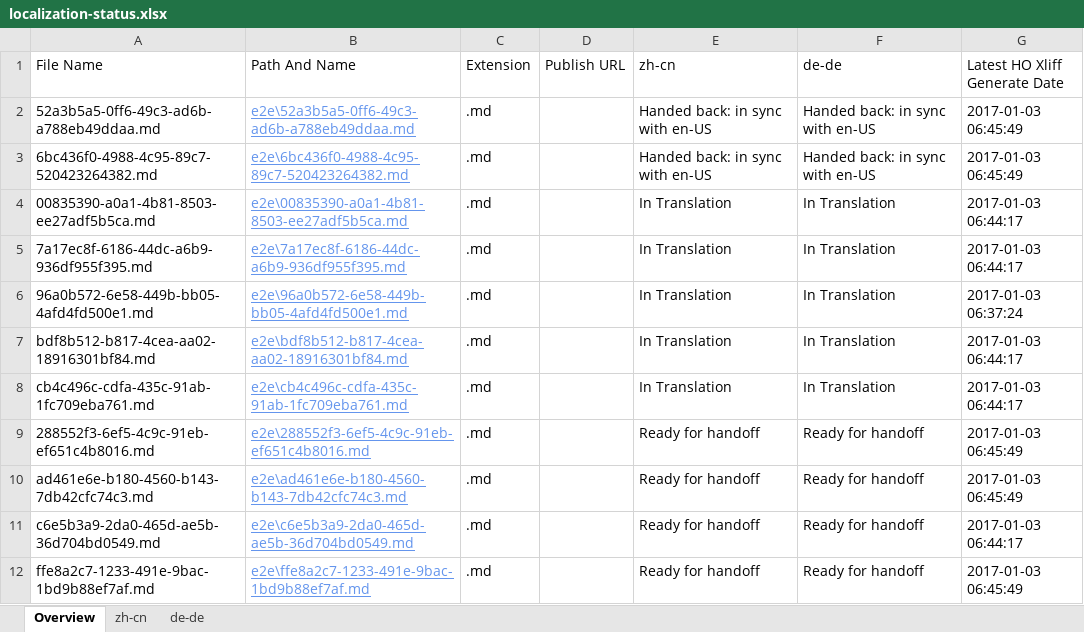
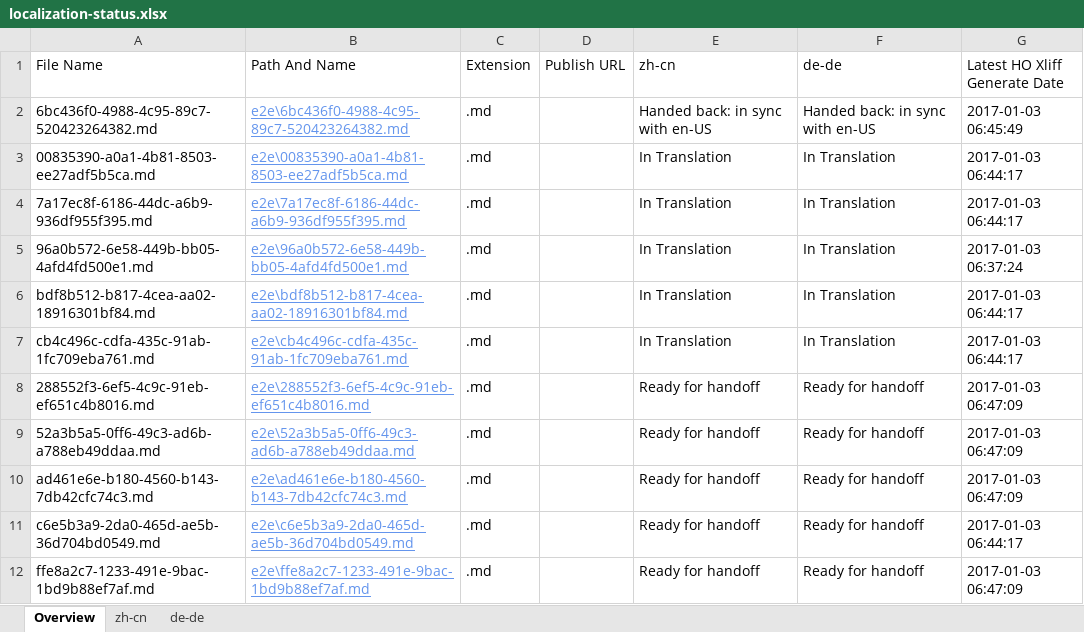
Before and after one commit to OpenLocalizationTestOrg/ol-test1-handback, an Excel workbook: ol-handback/OpenLocalizationTestOrg/ol-test1/ci/localization-status.xlsx, sheet Overview, drawn as a sheet; values as stored, in another font and other column widths than the file's, no borders; table styles not drawn; removed rows and columns are numbered as before the commit, all else as after; the diff names each change by its address in the sheet, - before the commit and + after, or states it on an @@ line.

Commit message:
Generate Report for Handoff

```diff
--- a/ol-handback/OpenLocalizationTestOrg/ol-test1/ci/localization-status.xlsx (sheet Overview)
+++ b/ol-handback/OpenLocalizationTestOrg/ol-test1/ci/localization-status.xlsx (sheet Overview)
-row 2: 52a3b5a5-0ff6-49c3-ad6b-a788eb49ddaa.md | e2e\52a3b5a5-0ff6-49c3-ad6b-a788eb49ddaa.md | .md |  | Handed back: in sync with en-US | Handed back: in sync with en-US | 2017-01-03 06:45:49
-G8 (Latest HO Xliff Generate Date): 2017-01-03 06:45:49
+G8 (Latest HO Xliff Generate Date): 2017-01-03 06:47:09
+row 9: 52a3b5a5-0ff6-49c3-ad6b-a788eb49ddaa.md | e2e\52a3b5a5-0ff6-49c3-ad6b-a788eb49ddaa.md | .md |  | Ready for handoff | Ready for handoff | 2017-01-03 06:47:09
-G10 (Latest HO Xliff Generate Date): 2017-01-03 06:45:49
+G10 (Latest HO Xliff Generate Date): 2017-01-03 06:47:09
-G12 (Latest HO Xliff Generate Date): 2017-01-03 06:45:49
+G12 (Latest HO Xliff Generate Date): 2017-01-03 06:47:09
```
Also changed, not shown: sheet zh-cn, sheet de-de.
